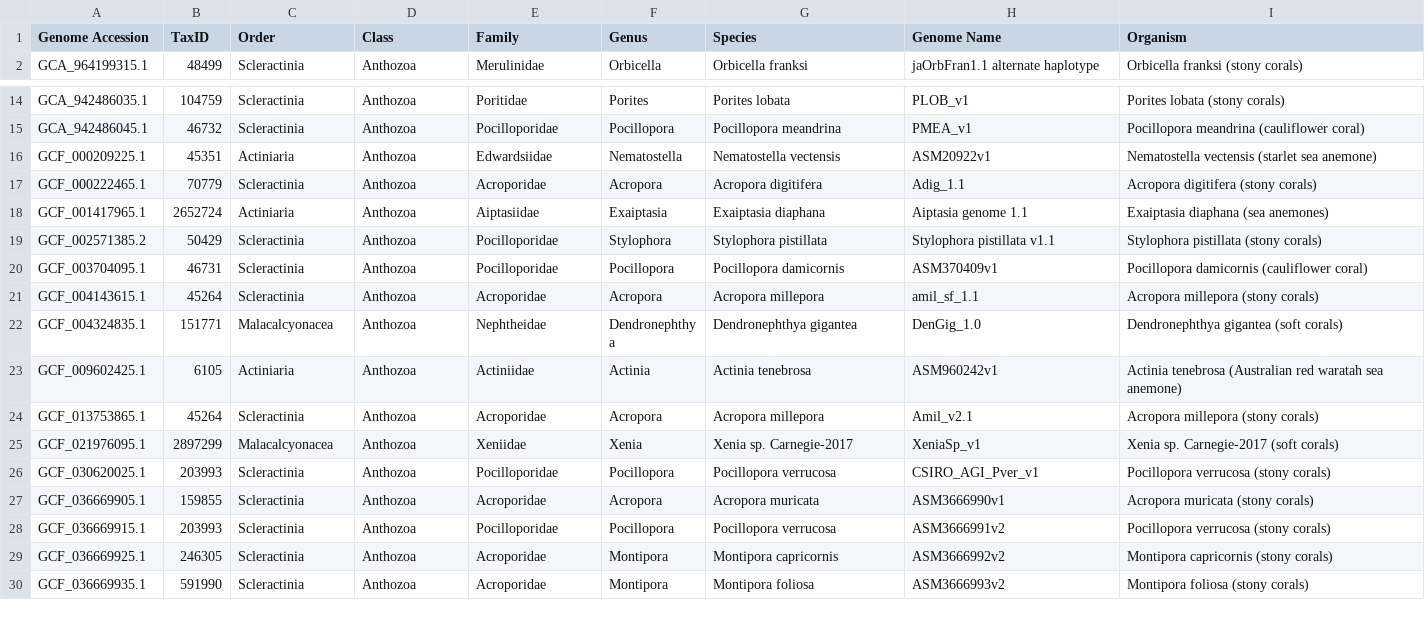
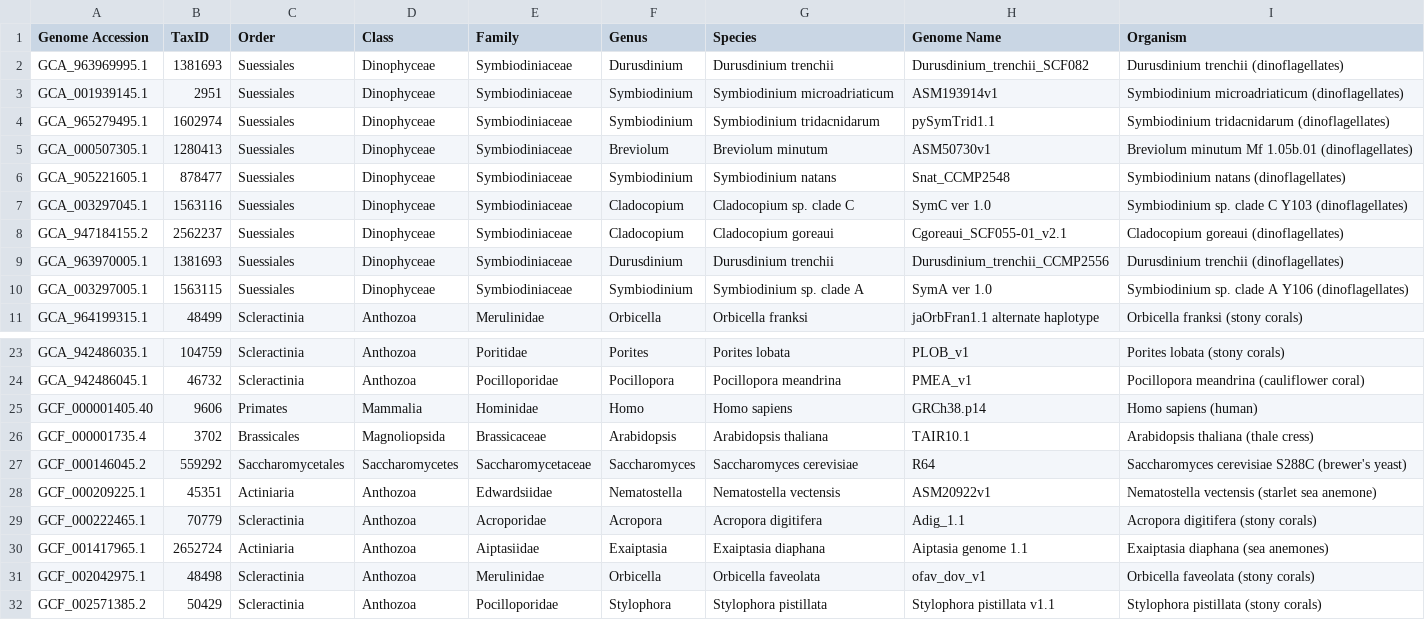
Before and after one commit to benjiec/tangle-coral, a TSV file: data/genomes.tsv, drawn as a sheet; only a part is shown, gaps mark what is left out; the shorter side is filled out with more unchanged rows; the diff covers the shown part only.

Commit message:
fetch genome info for 3 sets of genomes

```diff
--- a/data/genomes.tsv
+++ b/data/genomes.tsv
@@ -1,2 +1,11 @@
 Genome Accession	TaxID	Order	Class	Family	Genus	Species	Genome Name	Organism
+GCA_963969995.1	1381693	Suessiales	Dinophyceae	Symbiodiniaceae	Durusdinium	Durusdinium trenchii	Durusdinium_trenchii_SCF082	Durusdinium trenchii (dinoflagellates)
+GCA_001939145.1	2951	Suessiales	Dinophyceae	Symbiodiniaceae	Symbiodinium	Symbiodinium microadriaticum	ASM193914v1	Symbiodinium microadriaticum (dinoflagellates)
+GCA_965279495.1	1602974	Suessiales	Dinophyceae	Symbiodiniaceae	Symbiodinium	Symbiodinium tridacnidarum	pySymTrid1.1	Symbiodinium tridacnidarum (dinoflagellates)
+GCA_000507305.1	1280413	Suessiales	Dinophyceae	Symbiodiniaceae	Breviolum	Breviolum minutum	ASM50730v1	Breviolum minutum Mf 1.05b.01 (dinoflagellates)
+GCA_905221605.1	878477	Suessiales	Dinophyceae	Symbiodiniaceae	Symbiodinium	Symbiodinium natans	Snat_CCMP2548	Symbiodinium natans (dinoflagellates)
+GCA_003297045.1	1563116	Suessiales	Dinophyceae	Symbiodiniaceae	Cladocopium	Cladocopium sp. clade C	SymC ver 1.0	Symbiodinium sp. clade C Y103 (dinoflagellates)
+GCA_947184155.2	2562237	Suessiales	Dinophyceae	Symbiodiniaceae	Cladocopium	Cladocopium goreaui	Cgoreaui_SCF055-01_v2.1	Cladocopium goreaui (dinoflagellates)
+GCA_963970005.1	1381693	Suessiales	Dinophyceae	Symbiodiniaceae	Durusdinium	Durusdinium trenchii	Durusdinium_trenchii_CCMP2556	Durusdinium trenchii (dinoflagellates)
+GCA_003297005.1	1563115	Suessiales	Dinophyceae	Symbiodiniaceae	Symbiodinium	Symbiodinium sp. clade A	SymA ver 1.0	Symbiodinium sp. clade A Y106 (dinoflagellates)
 GCA_964199315.1	48499	Scleractinia	Anthozoa	Merulinidae	Orbicella	Orbicella franksi	jaOrbFran1.1 alternate haplotype	Orbicella franksi (stony corals)
@@ -15,2 +24,5 @@ GCA_942486035.1	104759	Scleractinia	Anthozoa	Poritidae	Porites	Porites lobata	PL
 GCA_942486045.1	46732	Scleractinia	Anthozoa	Pocilloporidae	Pocillopora	Pocillopora meandrina	PMEA_v1	Pocillopora meandrina (cauliflower coral)
+GCF_000001405.40	9606	Primates	Mammalia	Hominidae	Homo	Homo sapiens	GRCh38.p14	Homo sapiens (human)
+GCF_000001735.4	3702	Brassicales	Magnoliopsida	Brassicaceae	Arabidopsis	Arabidopsis thaliana	TAIR10.1	Arabidopsis thaliana (thale cress)
+GCF_000146045.2	559292	Saccharomycetales	Saccharomycetes	Saccharomycetaceae	Saccharomyces	Saccharomyces cerevisiae	R64	Saccharomyces cerevisiae S288C (brewer's yeast)
 GCF_000209225.1	45351	Actiniaria	Anthozoa	Edwardsiidae	Nematostella	Nematostella vectensis	ASM20922v1	Nematostella vectensis (starlet sea anemone)
@@ -18,2 +30,3 @@ GCF_000222465.1	70779	Scleractinia	Anthozoa	Acroporidae	Acropora	Acropora digiti
 GCF_001417965.1	2652724	Actiniaria	Anthozoa	Aiptasiidae	Exaiptasia	Exaiptasia diaphana	Aiptasia genome 1.1	Exaiptasia diaphana (sea anemones)
+GCF_002042975.1	48498	Scleractinia	Anthozoa	Merulinidae	Orbicella	Orbicella faveolata	ofav_dov_v1	Orbicella faveolata (stony corals)
 GCF_002571385.2	50429	Scleractinia	Anthozoa	Pocilloporidae	Stylophora	Stylophora pistillata	Stylophora pistillata v1.1	Stylophora pistillata (stony corals)
```
Also changed, not shown: 1 removed row and 10 moved rows elsewhere in this file, 2 other files.
